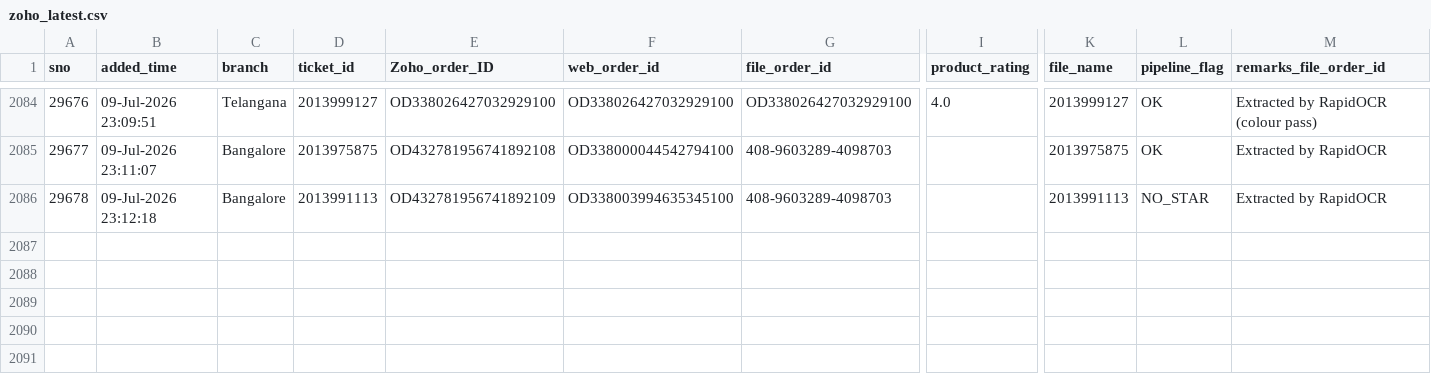
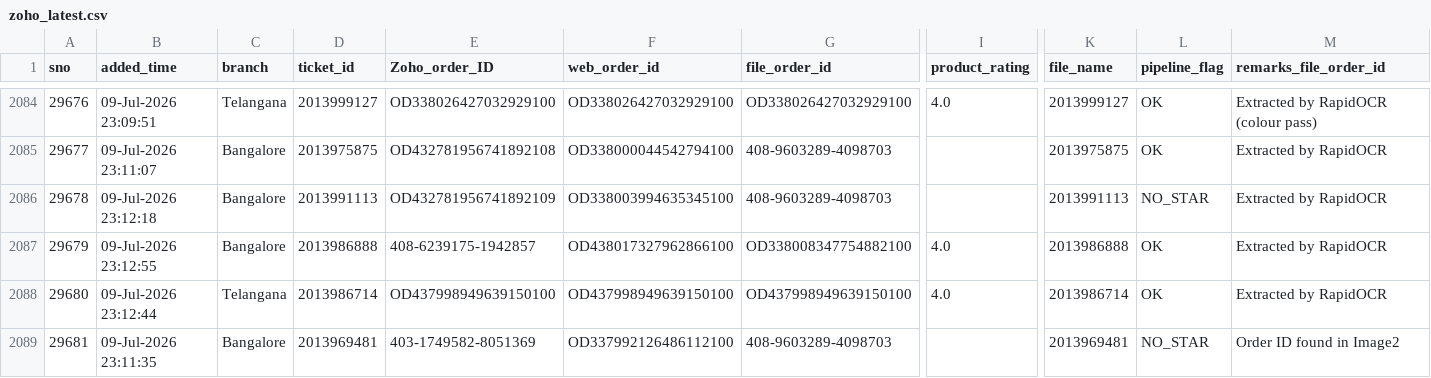
Before and after one commit to BobCantBuild/zoho-image-pipeline, a CSV file: data/zoho_latest.csv, drawn as a sheet; only a part is shown, gaps mark what is left out; rows hold the shown columns only; the diff names each change by its address in the sheet, - before the commit and + after, or states it on an @@ line.

Commit message:
auto: update dashboard data — 2088 records [2026-07-11 12:03]

```diff
--- a/data/zoho_latest.csv
+++ b/data/zoho_latest.csv
+row 2087: 29679 | 09-Jul-2026 23:12:55 | Bangalore | 2013986888 | 408-6239175-1942857 | OD438017327962866100 | OD338008347754882100 | 4.0 | 2013986888 | OK | Extracted by RapidOCR
+row 2088: 29680 | 09-Jul-2026 23:12:44 | Telangana | 2013986714 | OD437998949639150100 | OD437998949639150100 | OD437998949639150100 | 4.0 | 2013986714 | OK | Extracted by RapidOCR
+row 2089: 29681 | 09-Jul-2026 23:11:35 | Bangalore | 2013969481 | 403-1749582-8051369 | OD337992126486112100 | 408-9603289-4098703 |  | 2013969481 | NO_STAR | Order ID found in Image2
```
Also changed, not shown: 1 other file.
